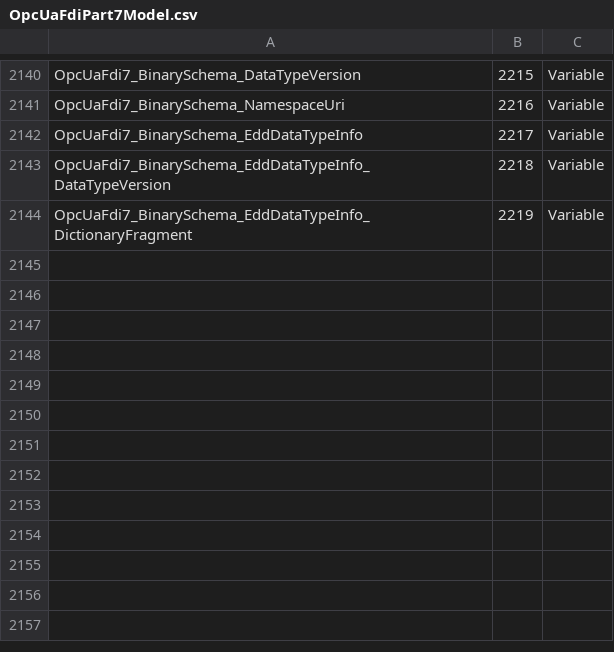
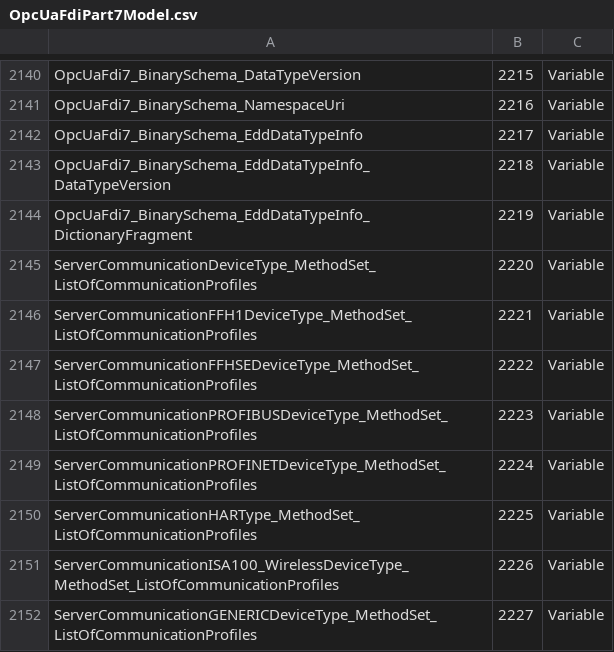
Before and after one commit to OPCFoundation/UA-ModelCompiler, a CSV file: ModelCompiler/Design/OpcUaFdiPart7Model.csv, drawn as a sheet; only a part is shown, gaps mark what is left out; the diff names each change by its address in the sheet, - before the commit and + after, or states it on an @@ line.

```diff
--- a/ModelCompiler/Design/OpcUaFdiPart7Model.csv
+++ b/ModelCompiler/Design/OpcUaFdiPart7Model.csv
+row 2145: ServerCommunicationDeviceType_MethodSet_ListOfCommunicationProfiles | 2220 | Variable
+row 2146: ServerCommunicationFFH1DeviceType_MethodSet_ListOfCommunicationProfiles | 2221 | Variable
+row 2147: ServerCommunicationFFHSEDeviceType_MethodSet_ListOfCommunicationProfiles | 2222 | Variable
+row 2148: ServerCommunicationPROFIBUSDeviceType_MethodSet_ListOfCommunicationProfiles | 2223 | Variable
+row 2149: ServerCommunicationPROFINETDeviceType_MethodSet_ListOfCommunicationProfiles | 2224 | Variable
+row 2150: ServerCommunicationHARType_MethodSet_ListOfCommunicationProfiles | 2225 | Variable
+row 2151: ServerCommunicationISA100_WirelessDeviceType_MethodSet_ListOfCommunicationProfiles | 2226 | Variable
+row 2152: ServerCommunicationGENERICDeviceType_MethodSet_ListOfCommunicationProfiles | 2227 | Variable
```
Also changed, not shown: 1 other file.
